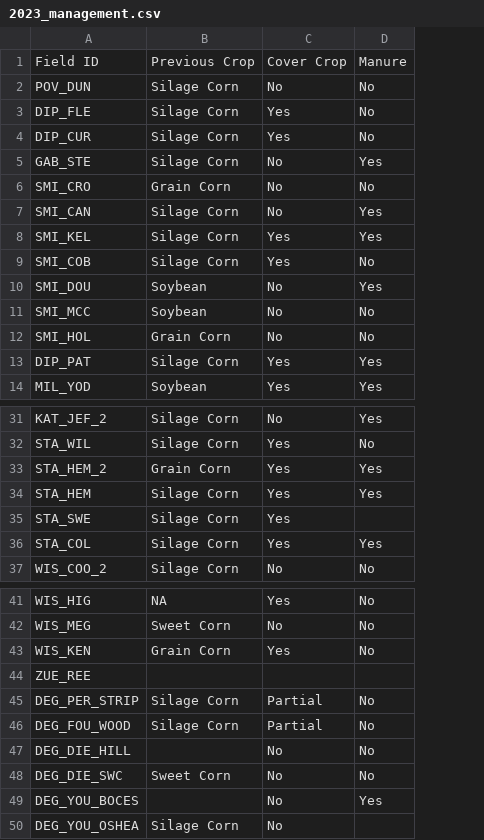
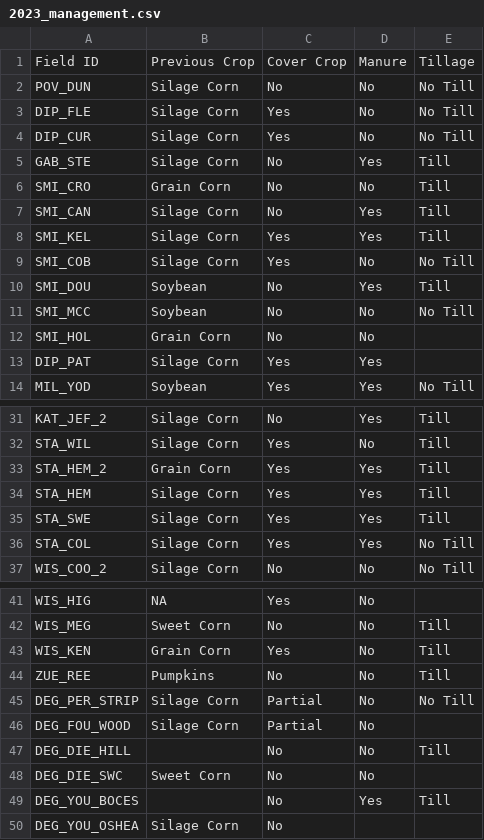
Before and after one commit to chloecho31/cornell, a CSV file: SCM/2023/Data/2023_management.csv, drawn as a sheet; only a part is shown, gaps mark what is left out; the diff names each change by its address in the sheet, - before the commit and + after, or states it on an @@ line.

```diff
--- a/SCM/2023/Data/2023_management.csv
+++ b/SCM/2023/Data/2023_management.csv
+column E, rows 1-14: Tillage | No Till | No Till | No Till | Till | Till | Till | Till | No Till | Till | No Till |  |  | No Till; rows 31-37: Till | Till | Till | Till | Till | No Till | No Till; rows 42-49: Till | Till | Till | No Till |  | Till |  | Till
-D35: (empty)
+D35: Yes
-B44: (empty)
+B44: Pumpkins
-C44: (empty)
+C44: No
-D44: (empty)
+D44: No
```
Also changed, not shown: 3 other files.
